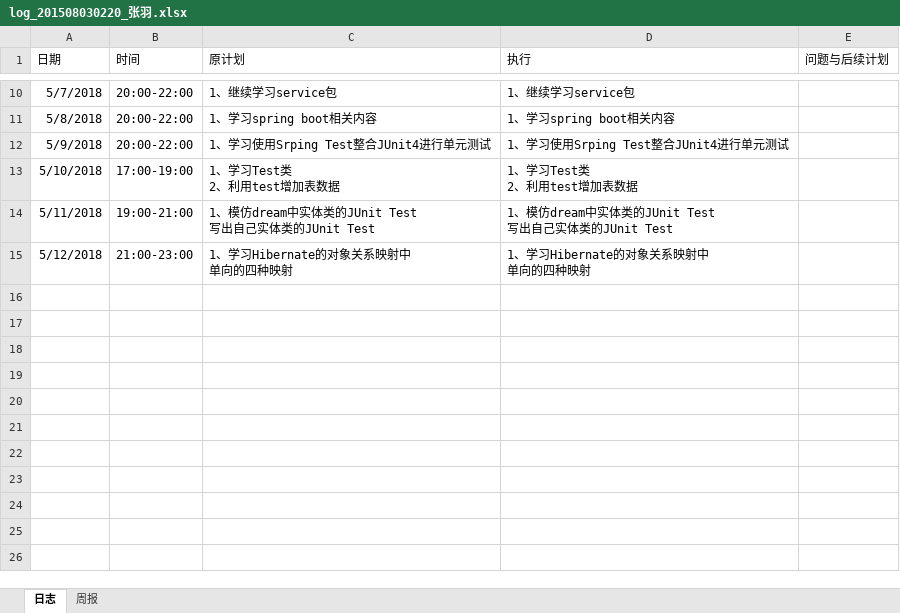
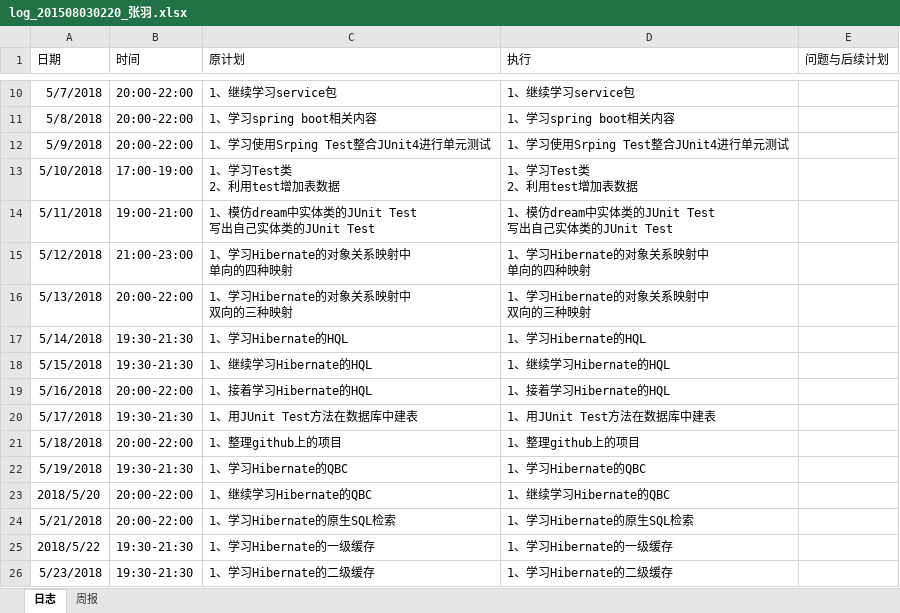
Before and after one commit to Spritnoodle/Spritnoodle, an Excel workbook: log/log_201508030220_张羽.xlsx, sheet 日志, drawn as a sheet; only a part is shown, gaps mark what is left out; values as stored, in another font and other column widths than the file's, no borders; ↵ is a line break in a cell; the diff names each change by its address in the sheet, - before the commit and + after, or states it on an @@ line.

Commit message:
update 2018/5/23 log file

```diff
--- a/log/log_201508030220_张羽.xlsx (sheet 日志)
+++ b/log/log_201508030220_张羽.xlsx (sheet 日志)
+row 16: 5/13/2018 | 20:00-22:00 | 1、学习Hibernate的对象关系映射中 ↵ 双向的三种映射 | 1、学习Hibernate的对象关系映射中 ↵ 双向的三种映射
+row 17: 5/14/2018 | 19:30-21:30 | 1、学习Hibernate的HQL | 1、学习Hibernate的HQL
+row 18: 5/15/2018 | 19:30-21:30 | 1、继续学习Hibernate的HQL | 1、继续学习Hibernate的HQL
+row 19: 5/16/2018 | 20:00-22:00 | 1、接着学习Hibernate的HQL | 1、接着学习Hibernate的HQL
+row 20: 5/17/2018 | 19:30-21:30 | 1、用JUnit Test方法在数据库中建表 | 1、用JUnit Test方法在数据库中建表
+row 21: 5/18/2018 | 20:00-22:00 | 1、整理github上的项目 | 1、整理github上的项目
+row 22: 5/19/2018 | 19:30-21:30 | 1、学习Hibernate的QBC | 1、学习Hibernate的QBC
+row 23: 2018/5/20 | 20:00-22:00 | 1、继续学习Hibernate的QBC | 1、继续学习Hibernate的QBC
+row 24: 5/21/2018 | 20:00-22:00 | 1、学习Hibernate的原生SQL检索 | 1、学习Hibernate的原生SQL检索
+row 25: 2018/5/22 | 19:30-21:30 | 1、学习Hibernate的一级缓存 | 1、学习Hibernate的一级缓存
+row 26: 5/23/2018 | 19:30-21:30 | 1、学习Hibernate的二级缓存 | 1、学习Hibernate的二级缓存
```
Also changed, not shown: sheet 周报.
